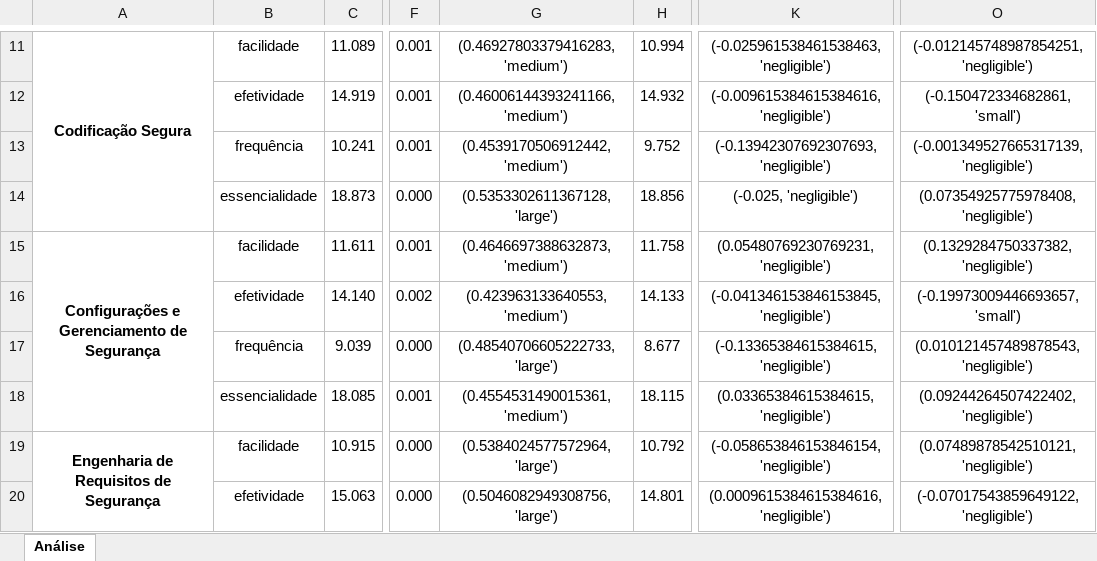
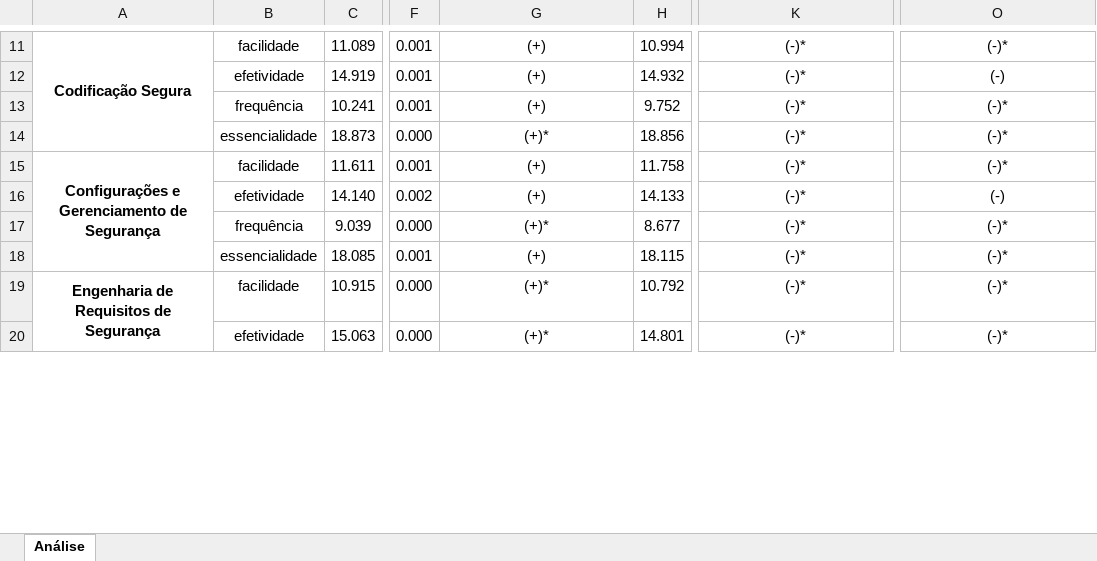
Before and after one commit to reset-ufc/appsec-practices-characterization-survey, an Excel workbook: analise_formatada.xlsx, sheet Análise, drawn as a sheet; only a part is shown, gaps mark what is left out; values as stored, in another font and other column widths than the file's, no borders; the diff covers the shown part only; the diff names each change by its address in the sheet, - before the commit and + after, or states it on an @@ line.

```diff
--- a/analise_formatada.xlsx (sheet Análise)
+++ b/analise_formatada.xlsx (sheet Análise)
-G11: (0.46927803379416283, 'medium')
+G11: (+)
-K11: (-0.025961538461538463, 'negligible')
+K11: (-)*
-O11: (-0.012145748987854251, 'negligible')
+O11: (-)*
-G12: (0.46006144393241166, 'medium')
+G12: (+)
-K12: (-0.009615384615384616, 'negligible')
+K12: (-)*
-O12: (-0.150472334682861, 'small')
+O12: (-)
-G13: (0.4539170506912442, 'medium')
+G13: (+)
-K13: (-0.13942307692307693, 'negligible')
+K13: (-)*
-O13: (-0.001349527665317139, 'negligible')
+O13: (-)*
-G14: (0.5353302611367128, 'large')
+G14: (+)*
-K14: (-0.025, 'negligible')
+K14: (-)*
-O14: (0.07354925775978408, 'negligible')
+O14: (-)*
-G15: (0.4646697388632873, 'medium')
+G15: (+)
-K15: (0.05480769230769231, 'negligible')
+K15: (-)*
-O15: (0.1329284750337382, 'negligible')
+O15: (-)*
-G16: (0.423963133640553, 'medium')
+G16: (+)
-K16: (-0.041346153846153845, 'negligible')
+K16: (-)*
-O16: (-0.19973009446693657, 'small')
+O16: (-)
-G17: (0.48540706605222733, 'large')
+G17: (+)*
-K17: (-0.13365384615384615, 'negligible')
+K17: (-)*
-O17: (0.010121457489878543, 'negligible')
+O17: (-)*
-G18: (0.4554531490015361, 'medium')
+G18: (+)
-K18: (0.03365384615384615, 'negligible')
+K18: (-)*
-O18: (0.09244264507422402, 'negligible')
+O18: (-)*
-G19: (0.5384024577572964, 'large')
+G19: (+)*
-K19: (-0.058653846153846154, 'negligible')
+K19: (-)*
-O19: (0.07489878542510121, 'negligible')
+O19: (-)*
-G20: (0.5046082949308756, 'large')
+G20: (+)*
-K20: (0.0009615384615384616, 'negligible')
+K20: (-)*
-O20: (-0.07017543859649122, 'negligible')
+O20: (-)*
```
Also changed, not shown: 170 edited cells elsewhere in this sheet, resultado_nao_formatado.xlsx, 1 other file.
